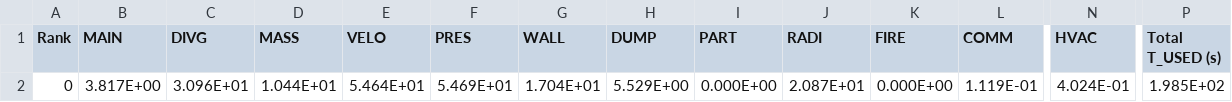
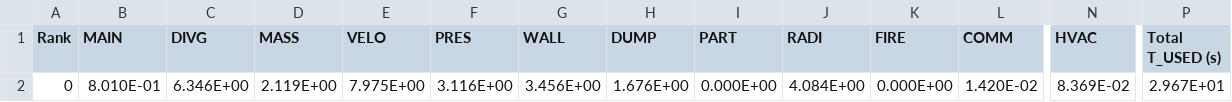
Before and after one commit to KarimHassanieh/Fire-Smoke-Control-Simulation, a CSV file: Smoke_Control/smoke_control_cpu.csv, drawn as a sheet; only a part is shown, gaps mark what is left out; the diff names each change by its address in the sheet, - before the commit and + after, or states it on an @@ line.

```diff
--- a/Smoke_Control/smoke_control_cpu.csv
+++ b/Smoke_Control/smoke_control_cpu.csv
-B2 (MAIN): 3.817E+00
+B2 (MAIN): 8.010E-01
-C2 (DIVG): 3.096E+01
+C2 (DIVG): 6.346E+00
-D2 (MASS): 1.044E+01
+D2 (MASS): 2.119E+00
-E2 (VELO): 5.464E+01
+E2 (VELO): 7.975E+00
-F2 (PRES): 5.469E+01
+F2 (PRES): 3.116E+00
-G2 (WALL): 1.704E+01
+G2 (WALL): 3.456E+00
-H2 (DUMP): 5.529E+00
+H2 (DUMP): 1.676E+00
-J2 (RADI): 2.087E+01
+J2 (RADI): 4.084E+00
-L2 (COMM): 1.119E-01
+L2 (COMM): 1.420E-02
-N2 (HVAC): 4.024E-01
+N2 (HVAC): 8.369E-02
-P2 (Total T_USED (s)): 1.985E+02
+P2 (Total T_USED (s)): 2.967E+01
```
Also changed, not shown: Smoke_Control/smoke_control_steps.csv, 30 other files.
